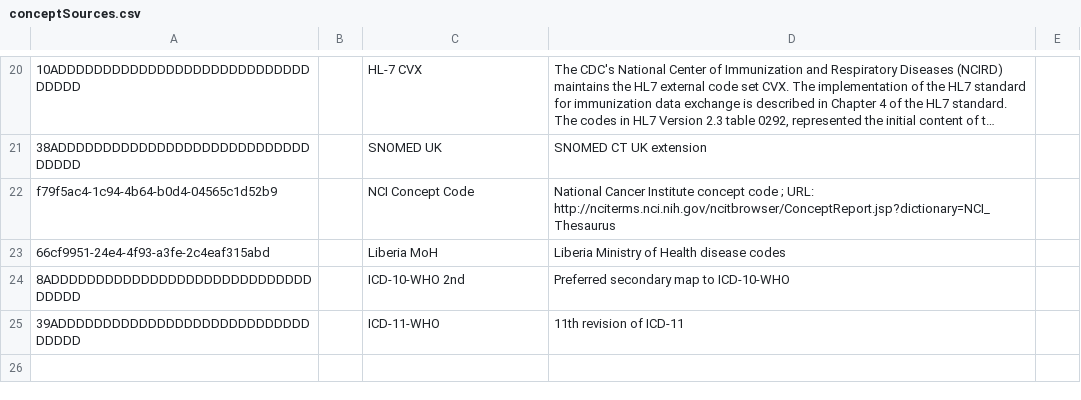
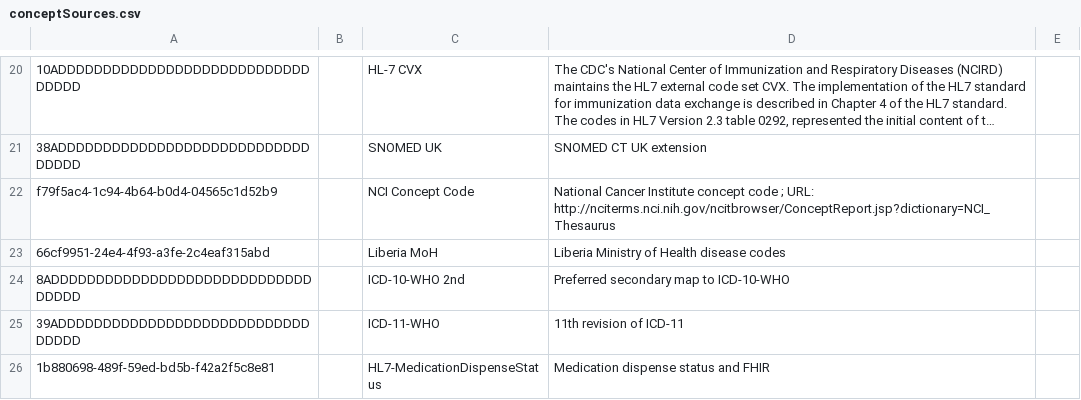
Before and after one commit to PIH/openmrs-config-pihemr, a CSV file: configuration/conceptsources/conceptSources.csv, drawn as a sheet; only a part is shown, gaps mark what is left out; long unchanged cells end in ….

Commit message:
UHM-6741 Added concept reference source for HL7-MedicationDispenseStatus

```diff
--- a/configuration/conceptsources/conceptSources.csv
+++ b/configuration/conceptsources/conceptSources.csv
@@ -25 +25,2 @@ f79f5ac4-1c94-4b64-b0d4-04565c1d52b9,,NCI Concept Code,"National Cancer Institut
 39ADDDDDDDDDDDDDDDDDDDDDDDDDDDDDDDDD,,ICD-11-WHO,11th revision of ICD-11,
+1b880698-489f-59ed-bd5b-f42a2f5c8e81,,HL7-MedicationDispenseStatus,Medication dispense status and FHIR,
```
